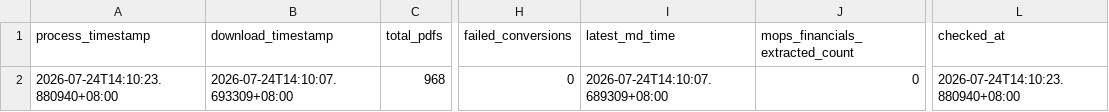
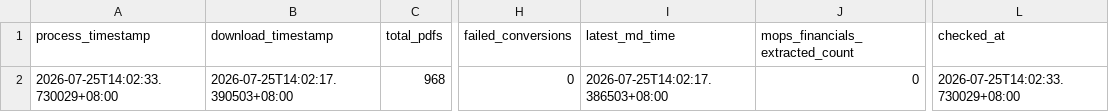
Before and after one commit to wenchiehlee-investment/MOPS, a CSV file: data/reports/mops_health_summary.csv, drawn as a sheet; only a part is shown, gaps mark what is left out; the diff names each change by its address in the sheet, - before the commit and + after, or states it on an @@ line.

```diff
--- a/data/reports/mops_health_summary.csv
+++ b/data/reports/mops_health_summary.csv
-A2 (process_timestamp): 2026-07-24T14:10:23.880940+08:00
+A2 (process_timestamp): 2026-07-25T14:02:33.730029+08:00
-B2 (download_timestamp): 2026-07-24T14:10:07.693309+08:00
+B2 (download_timestamp): 2026-07-25T14:02:17.390503+08:00
-I2 (latest_md_time): 2026-07-24T14:10:07.689309+08:00
+I2 (latest_md_time): 2026-07-25T14:02:17.386503+08:00
-L2 (checked_at): 2026-07-24T14:10:23.880940+08:00
+L2 (checked_at): 2026-07-25T14:02:33.730029+08:00
```
Also changed, not shown: data/reports/mops_matrix_latest.csv, 1 other file.
